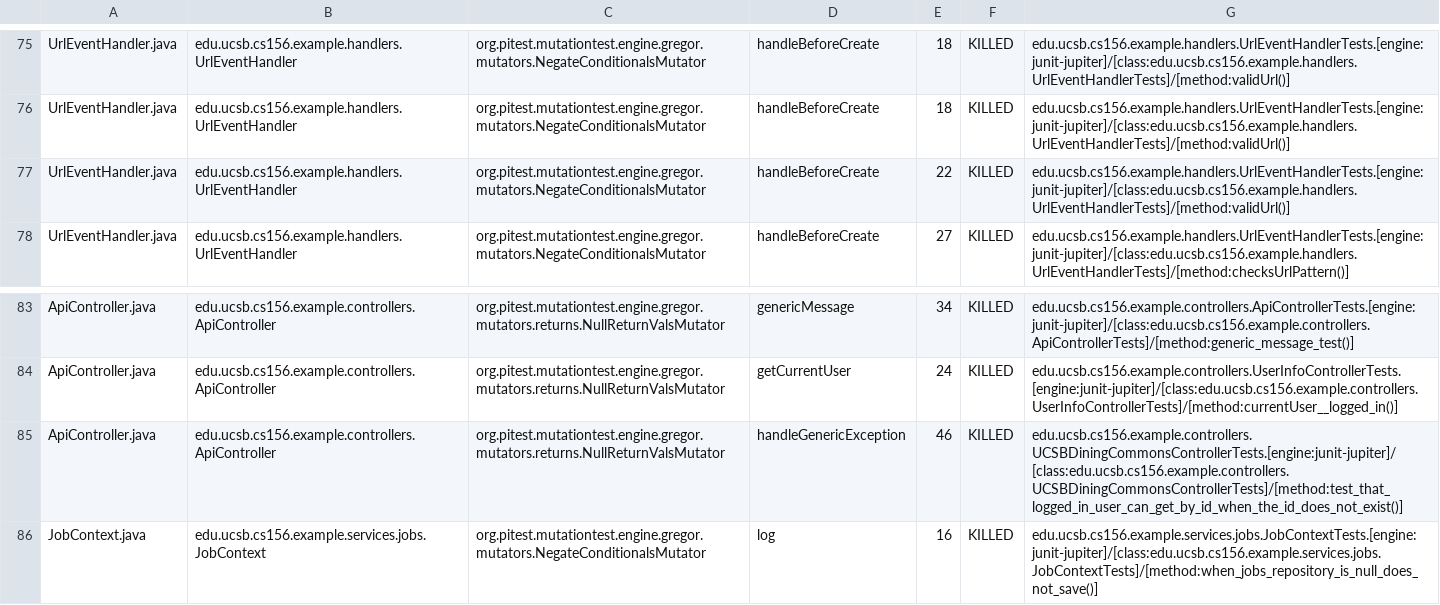
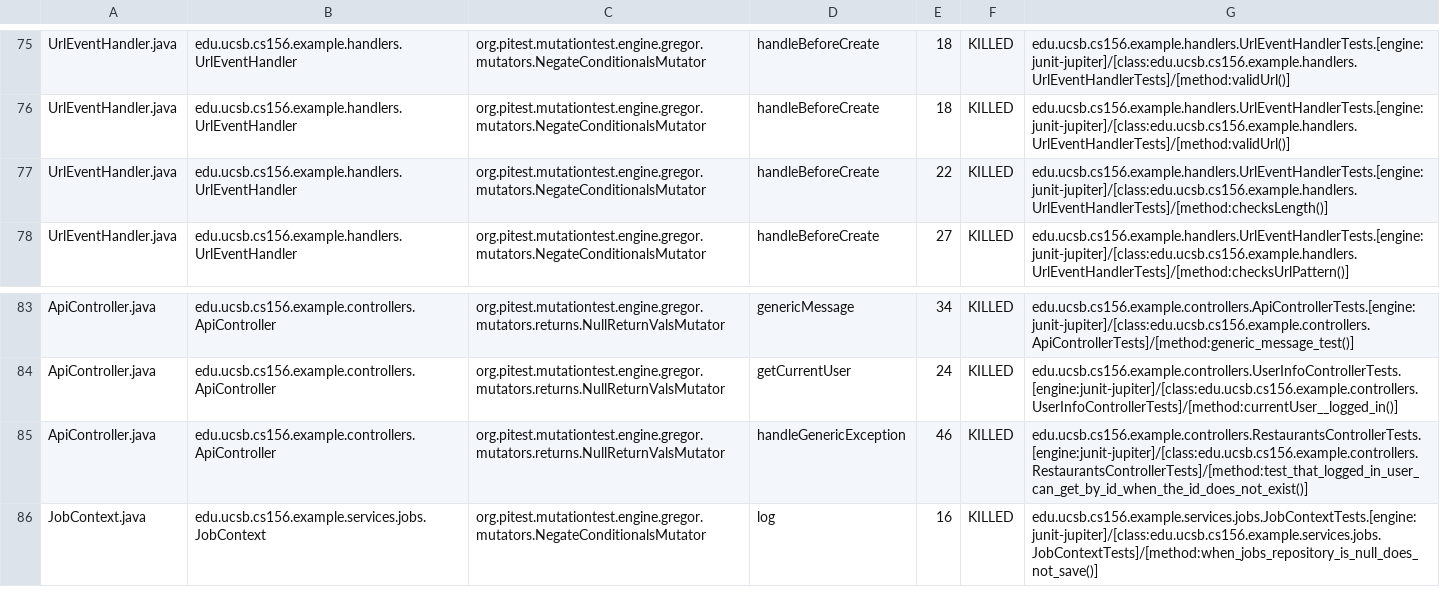
Before and after one commit to ucsb-cs156-s26/team01-s26-06, a CSV file: pitest/mutations.csv, drawn as a sheet; only a part is shown, gaps mark what is left out.

Commit message:
Deploying to gh-pages from @ ucsb-cs156-s26/team01-s26-06@a342799837f9789293d6fa66eefd5be1f020144e 🚀

```diff
--- a/pitest/mutations.csv
+++ b/pitest/mutations.csv
@@ -76,3 +76,3 @@ UrlEventHandler.java,edu.ucsb.cs156.example.handlers.UrlEventHandler,org.pitest.
 UrlEventHandler.java,edu.ucsb.cs156.example.handlers.UrlEventHandler,org.pitest.mutationtest.engine.gregor.mutators.NegateConditionalsMutator,handleBeforeCreate,18,KILLED,edu.ucsb.cs156.example.handlers.UrlEventHandlerTests.[engine:junit-jupiter]/[class:edu.ucsb.cs156.example.handlers.UrlEventHandlerTests]/[method:validUrl()]
-UrlEventHandler.java,edu.ucsb.cs156.example.handlers.UrlEventHandler,org.pitest.mutationtest.engine.gregor.mutators.NegateConditionalsMutator,handleBeforeCreate,22,KILLED,edu.ucsb.cs156.example.handlers.UrlEventHandlerTests.[engine:junit-jupiter]/[class:edu.ucsb.cs156.example.handlers.UrlEventHandlerTests]/[method:validUrl()]
+UrlEventHandler.java,edu.ucsb.cs156.example.handlers.UrlEventHandler,org.pitest.mutationtest.engine.gregor.mutators.NegateConditionalsMutator,handleBeforeCreate,22,KILLED,edu.ucsb.cs156.example.handlers.UrlEventHandlerTests.[engine:junit-jupiter]/[class:edu.ucsb.cs156.example.handlers.UrlEventHandlerTests]/[method:checksLength()]
 UrlEventHandler.java,edu.ucsb.cs156.example.handlers.UrlEventHandler,org.pitest.mutationtest.engine.gregor.mutators.NegateConditionalsMutator,handleBeforeCreate,27,KILLED,edu.ucsb.cs156.example.handlers.UrlEventHandlerTests.[engine:junit-jupiter]/[class:edu.ucsb.cs156.example.handlers.UrlEventHandlerTests]/[method:checksUrlPattern()]
@@ -84,3 +84,3 @@ ApiController.java,edu.ucsb.cs156.example.controllers.ApiController,org.pitest.m
 ApiController.java,edu.ucsb.cs156.example.controllers.ApiController,org.pitest.mutationtest.engine.gregor.mutators.returns.NullReturnValsMutator,getCurrentUser,24,KILLED,edu.ucsb.cs156.example.controllers.UserInfoControllerTests.[engine:junit-jupiter]/[class:edu.ucsb.cs156.example.controllers.UserInfoControllerTests]/[method:currentUser__logged_in()]
-ApiController.java,edu.ucsb.cs156.example.controllers.ApiController,org.pitest.mutationtest.engine.gregor.mutators.returns.NullReturnValsMutator,handleGenericException,46,KILLED,edu.ucsb.cs156.example.controllers.UCSBDiningCommonsControllerTests.[engine:junit-jupiter]/[class:edu.ucsb.cs156.example.controllers.UCSBDiningCommonsControllerTests]/[method:test_that_logged_in_user_can_get_by_id_when_the_id_does_not_exist()]
+ApiController.java,edu.ucsb.cs156.example.controllers.ApiController,org.pitest.mutationtest.engine.gregor.mutators.returns.NullReturnValsMutator,handleGenericException,46,KILLED,edu.ucsb.cs156.example.controllers.RestaurantsControllerTests.[engine:junit-jupiter]/[class:edu.ucsb.cs156.example.controllers.RestaurantsControllerTests]/[method:test_that_logged_in_user_can_get_by_id_when_the_id_does_not_exist()]
 JobContext.java,edu.ucsb.cs156.example.services.jobs.JobContext,org.pitest.mutationtest.engine.gregor.mutators.NegateConditionalsMutator,log,16,KILLED,edu.ucsb.cs156.example.services.jobs.JobContextTests.[engine:junit-jupiter]/[class:edu.ucsb.cs156.example.services.jobs.JobContextTests]/[method:when_jobs_repository_is_null_does_not_save()]
```
Also changed, not shown: 17 other files.
